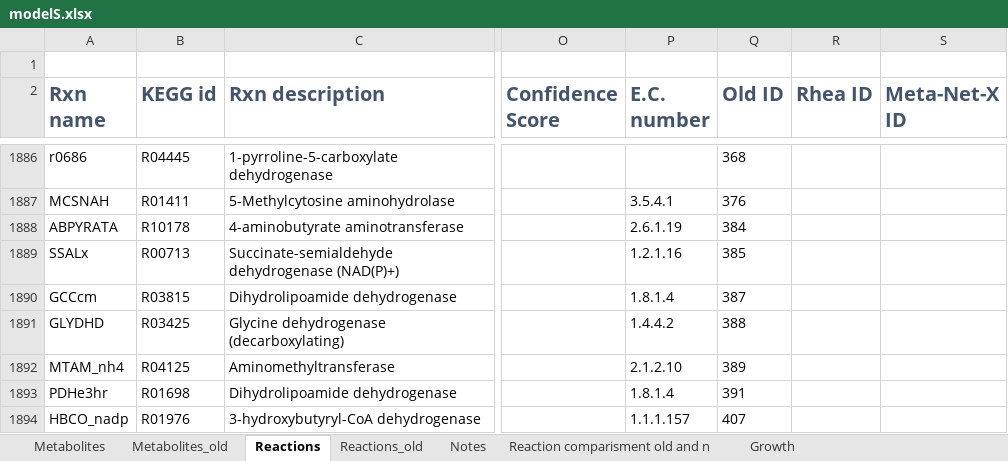
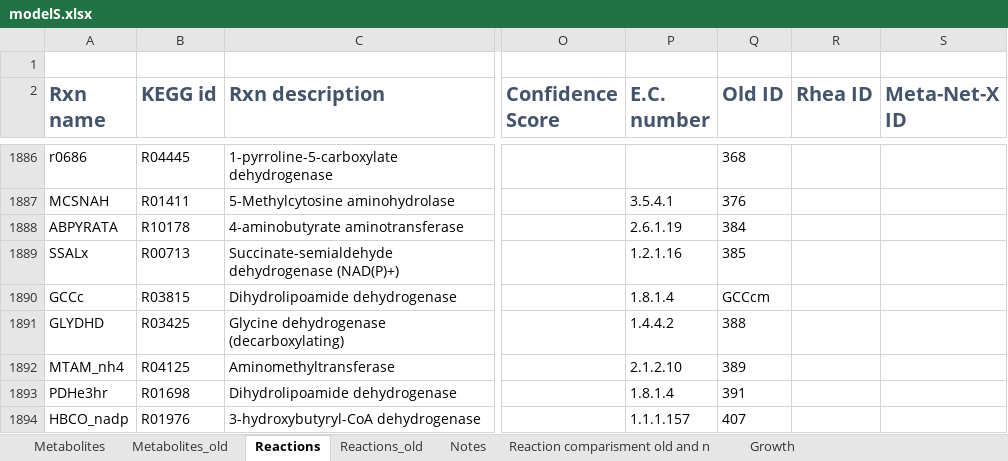
Before and after one commit to sulheim/iKS1317, an Excel workbook: modelS.xlsx, sheet Reactions, drawn as a sheet; only a part is shown, gaps mark what is left out; values as stored, in another font and other column widths than the file's, no borders; conditional formats not drawn; the diff names each change by its address in the sheet, - before the commit and + after, or states it on an @@ line.

```diff
--- a/modelS.xlsx (sheet Reactions)
+++ b/modelS.xlsx (sheet Reactions)
-A1890 (Rxn name): GCCcm
+A1890 (Rxn name): GCCc
-Q1890 (Old ID): 387
+Q1890 (Old ID): GCCcm
```
Also changed, not shown: sheet Reaction comparisment old and n, 2 other files.
